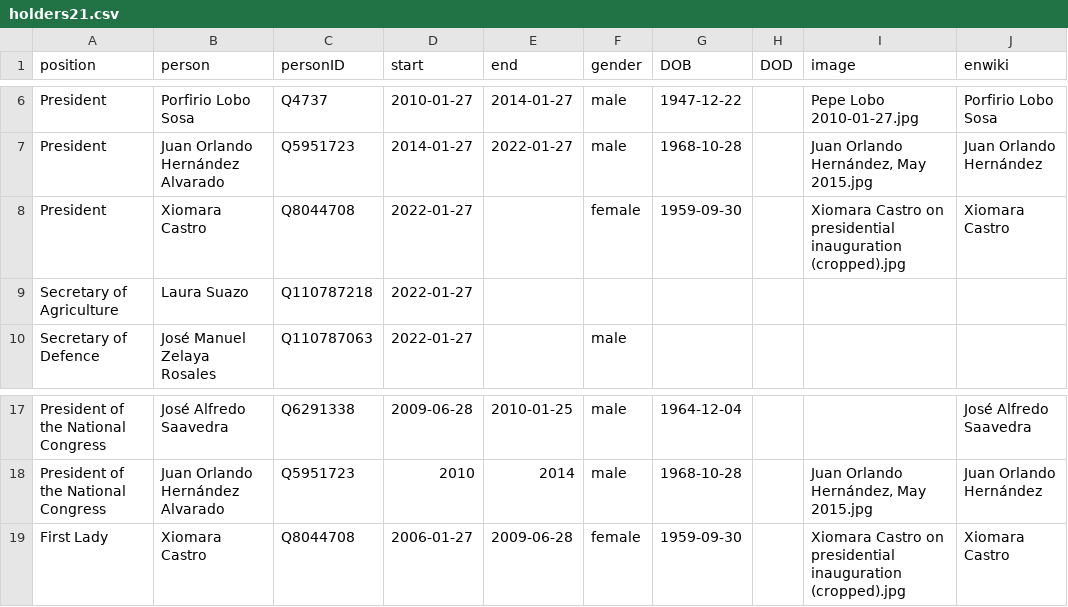
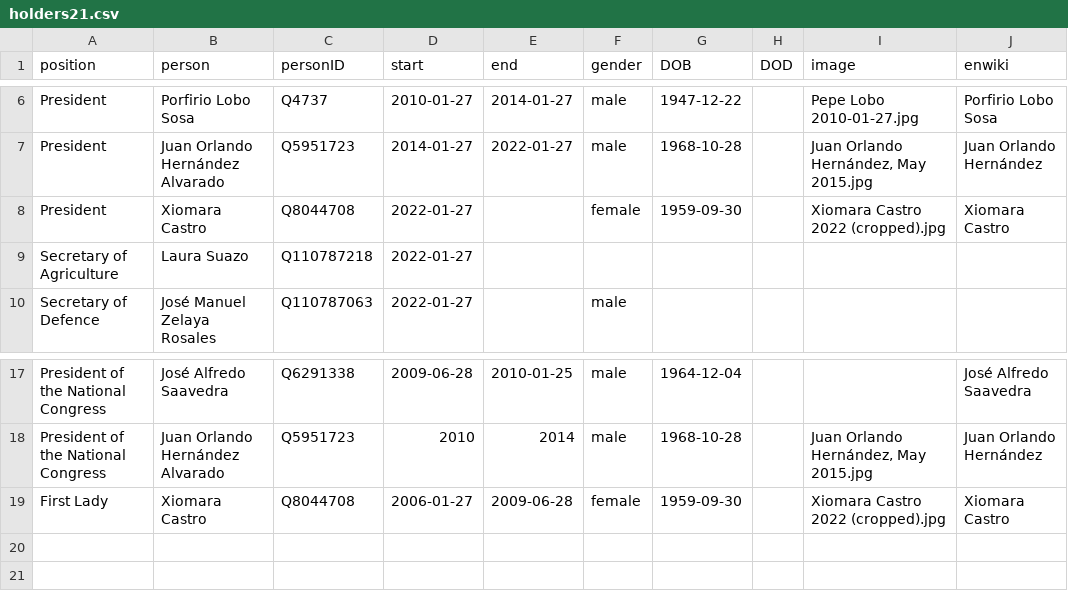
Before and after one commit to every-politician-scrapers/honduras-ministers, a CSV file: html/holders21.csv, drawn as a sheet; only a part is shown, gaps mark what is left out.

```diff
--- a/html/holders21.csv
+++ b/html/holders21.csv
@@ -7,3 +7,3 @@ President,Porfirio Lobo Sosa,Q4737,2010-01-27,2014-01-27,male,1947-12-22,,Pepe L
 President,Juan Orlando Hernández Alvarado,Q5951723,2014-01-27,2022-01-27,male,1968-10-28,,"Juan Orlando Hernández, May 2015.jpg",Juan Orlando Hernández
-President,Xiomara Castro,Q8044708,2022-01-27,,female,1959-09-30,,Xiomara Castro on presidential inauguration (cropped).jpg,Xiomara Castro
+President,Xiomara Castro,Q8044708,2022-01-27,,female,1959-09-30,,Xiomara Castro 2022 (cropped).jpg,Xiomara Castro
 Secretary of Agriculture,Laura Suazo,Q110787218,2022-01-27,,,,,,
@@ -18,2 +18,2 @@ President of the National Congress,José Alfredo Saavedra,Q6291338,2009-06-28,20
 President of the National Congress,Juan Orlando Hernández Alvarado,Q5951723,2010,2014,male,1968-10-28,,"Juan Orlando Hernández, May 2015.jpg",Juan Orlando Hernández
-First Lady,Xiomara Castro,Q8044708,2006-01-27,2009-06-28,female,1959-09-30,,Xiomara Castro on presidential inauguration (cropped).jpg,Xiomara Castro
+First Lady,Xiomara Castro,Q8044708,2006-01-27,2009-06-28,female,1959-09-30,,Xiomara Castro 2022 (cropped).jpg,Xiomara Castro
```
Also changed, not shown: html/current.csv.
